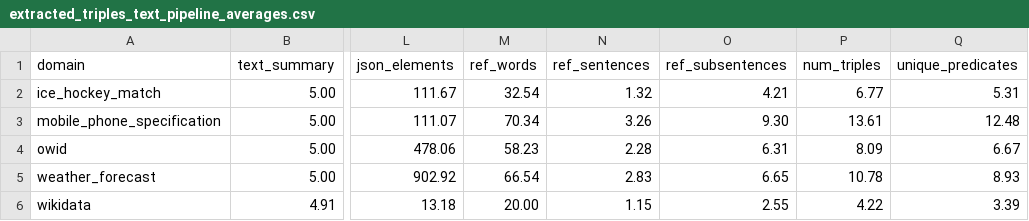
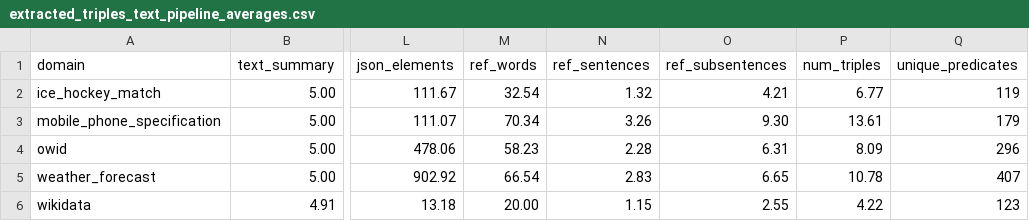
Before and after one commit to Nikiaker/d2t, a CSV file: tripler/outputs/test10/extracted_triples_text_pipeline_averages.csv, drawn as a sheet; only a part is shown, gaps mark what is left out; the diff names each change by its address in the sheet, - before the commit and + after, or states it on an @@ line.

```diff
--- a/tripler/outputs/test10/extracted_triples_text_pipeline_averages.csv
+++ b/tripler/outputs/test10/extracted_triples_text_pipeline_averages.csv
-Q2 (unique_predicates): 5.31
+Q2 (unique_predicates): 119
-Q3 (unique_predicates): 12.48
+Q3 (unique_predicates): 179
-Q4 (unique_predicates): 6.67
+Q4 (unique_predicates): 296
-Q5 (unique_predicates): 8.93
+Q5 (unique_predicates): 407
-Q6 (unique_predicates): 3.39
+Q6 (unique_predicates): 123
```
Also changed, not shown: tripler/outputs/test10/extracted_triples_rules_text_pipeline_averages.csv, tripler/outputs/test10/extracted_triples_text_predicate_catalog_stable_averages.csv, 2 other files.
